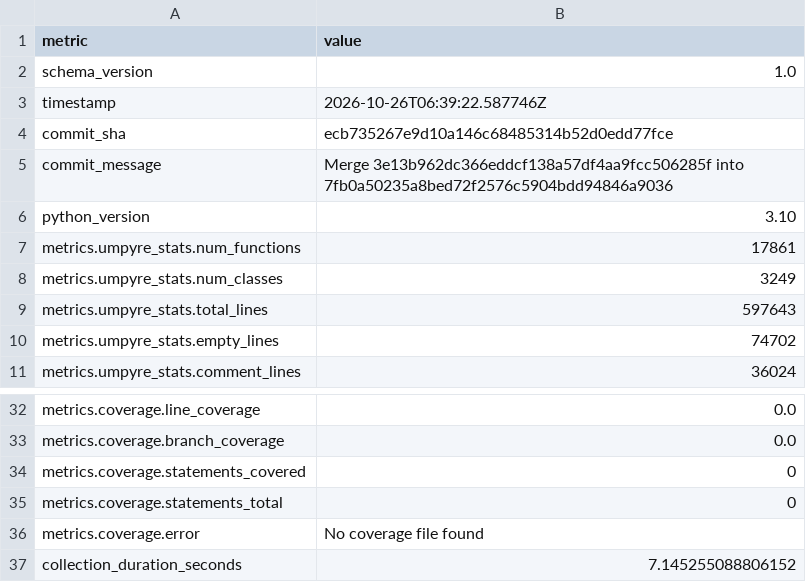
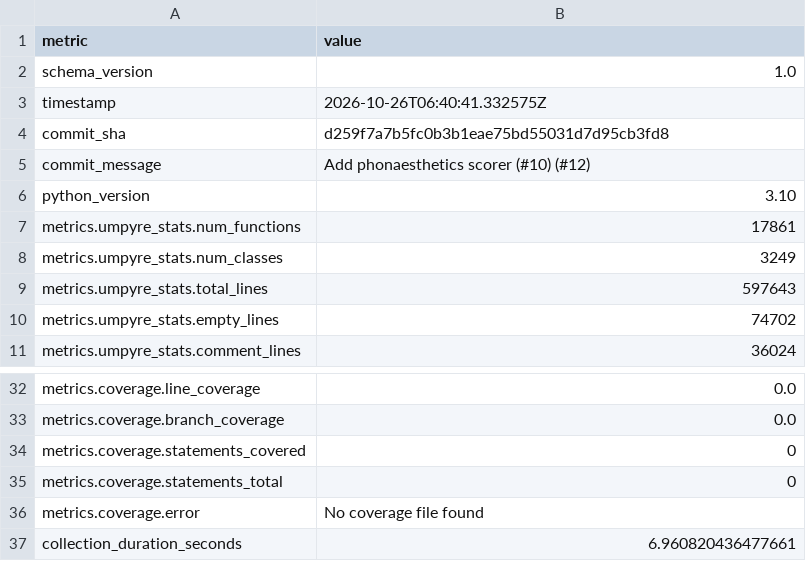
Before and after one commit to thorwhalen/brand, a CSV file: metrics.csv, drawn as a sheet; only a part is shown, gaps mark what is left out.

Commit message:
Update metrics for d259f7a

```diff
--- a/metrics.csv
+++ b/metrics.csv
@@ -2,5 +2,5 @@ metric,value
 schema_version,1.0
-timestamp,2026-10-26T06:39:22.587746Z
-commit_sha,ecb735267e9d10a146c68485314b52d0edd77fce
-commit_message,Merge 3e13b962dc366eddcf138a57df4aa9fcc506285f into 7fb0a50235a8bed72f2576c5904bdd94846a9036
+timestamp,2026-10-26T06:40:41.332575Z
+commit_sha,d259f7a7b5fc0b3b1eae75bd55031d7d95cb3fd8
+commit_message,Add phonaesthetics scorer (#10) (#12)
 python_version,3.10
@@ -40,2 +40,2 @@ metrics.coverage.statements_total,0
 metrics.coverage.error,No coverage file found
-collection_duration_seconds,7.145255088806152
+collection_duration_seconds,6.960820436477661
```
Also changed, not shown: 2 other files.
